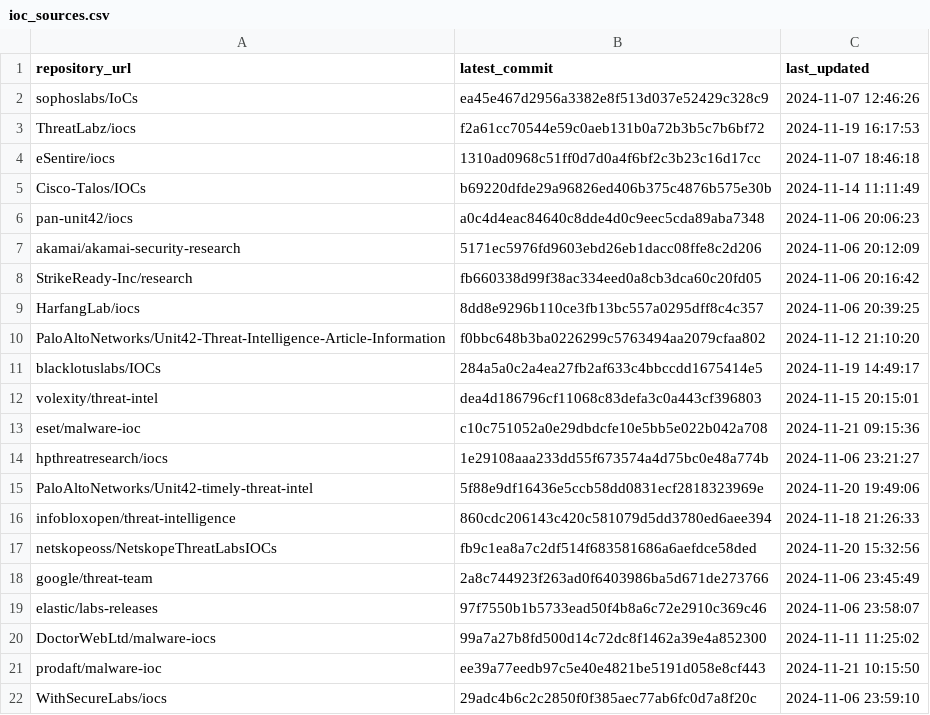
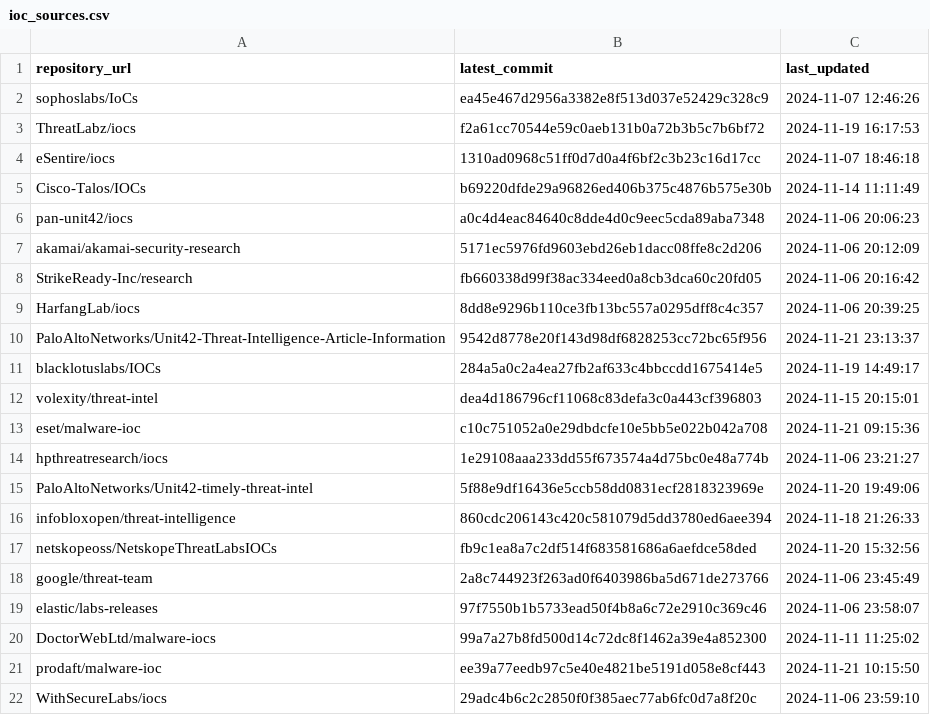
Before and after one commit to sudesh0sudesh/GithubIOC_Collector, a CSV file: ioc_sources.csv, drawn as a sheet.

```diff
--- a/ioc_sources.csv
+++ b/ioc_sources.csv
@@ -9,3 +9,3 @@ StrikeReady-Inc/research,fb660338d99f38ac334eed0a8cb3dca60c20fd05,2024-11-06 20:
 HarfangLab/iocs,8dd8e9296b110ce3fb13bc557a0295dff8c4c357,2024-11-06 20:39:25
-PaloAltoNetworks/Unit42-Threat-Intelligence-Article-Information,f0bbc648b3ba0226299c5763494aa2079cfaa802,2024-11-12 21:10:20
+PaloAltoNetworks/Unit42-Threat-Intelligence-Article-Information,9542d8778e20f143d98df6828253cc72bc65f956,2024-11-21 23:13:37
 blacklotuslabs/IOCs,284a5a0c2a4ea27fb2af633c4bbccdd1675414e5,2024-11-19 14:49:17
```
Also changed, not shown: 4 other files.
